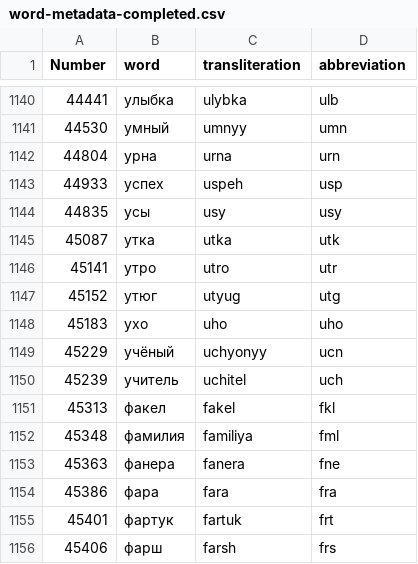
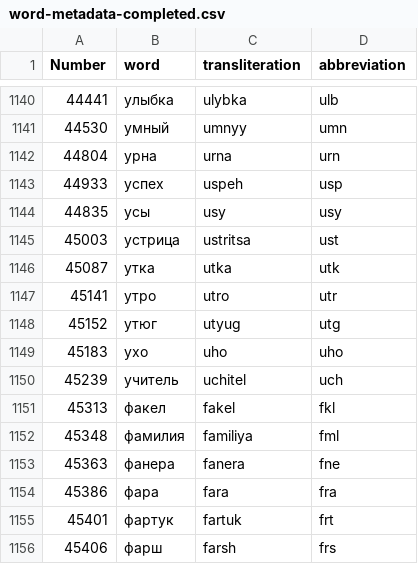
Before and after one commit to igor-malinyak/Russian-Diceware-4d6, a CSV file: source/data/wordlist/word-metadata-completed.csv, drawn as a sheet; only a part is shown, gaps mark what is left out.

```diff
--- a/source/data/wordlist/word-metadata-completed.csv
+++ b/source/data/wordlist/word-metadata-completed.csv
@@ -1144,2 +1144,3 @@ Number,word,transliteration,abbreviation
 44835,усы,usy,usy
+45003,устрица,ustritsa,ust
 45087,утка,utka,utk
@@ -1148,3 +1149,2 @@ Number,word,transliteration,abbreviation
 45183,ухо,uho,uho
-45229,учёный,uchyonyy,ucn
 45239,учитель,uchitel,uch
```
Also changed, not shown: source/data/selection/final-candidates-selected-1000.csv, source/data/selection/final-candidates-selected-1296.csv, 6 other files.
